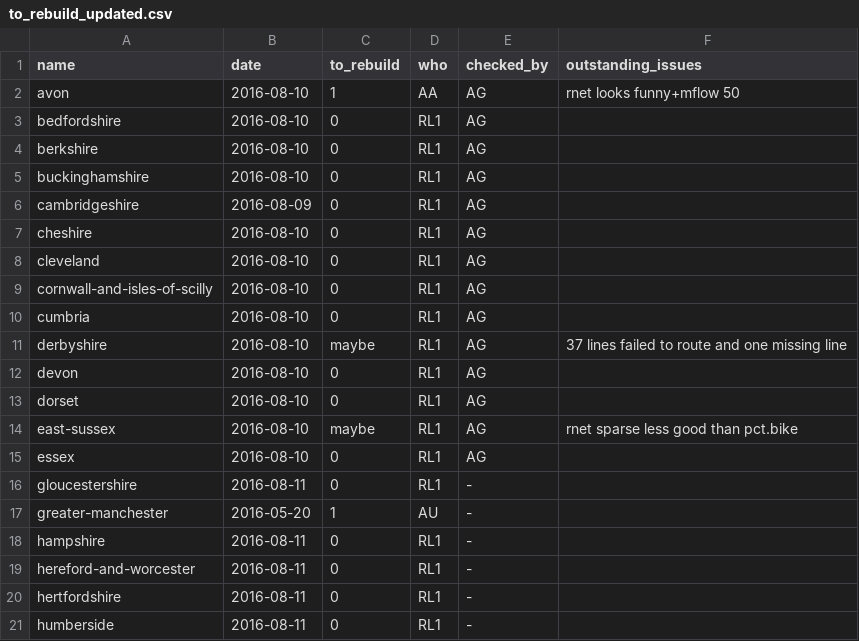
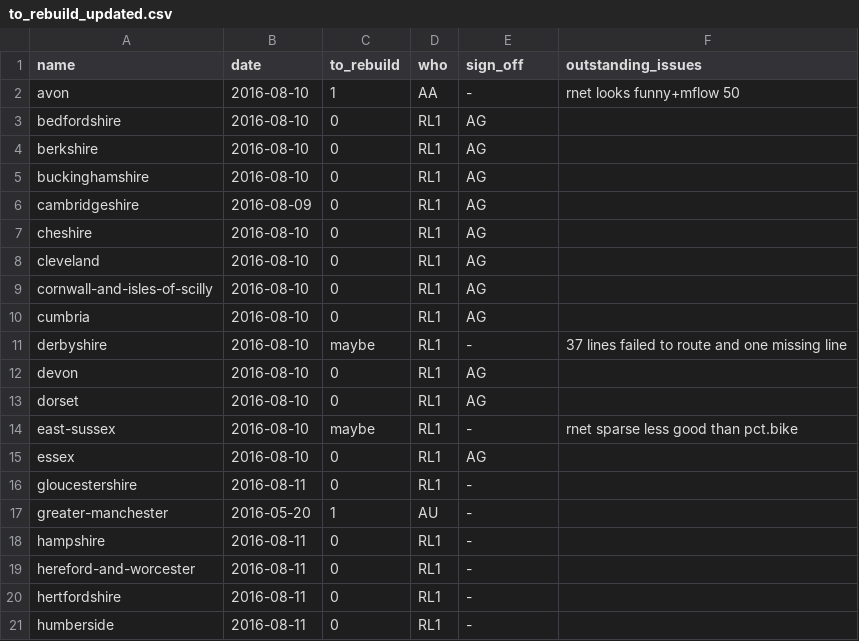
Before and after one commit to npct/pct-scripts, a CSV file: to_rebuild_updated.csv, drawn as a sheet; only a part is shown.

Commit message:
Update to_rebuild_updated.csv

```diff
--- a/to_rebuild_updated.csv
+++ b/to_rebuild_updated.csv
@@ -1,3 +1,3 @@
-name,date,to_rebuild,who,checked_by,outstanding_issues
-avon,2016-08-10,1,AA,AG,rnet looks funny+mflow 50
+name,date,to_rebuild,who,sign_off,outstanding_issues
+avon,2016-08-10,1,AA,-,rnet looks funny+mflow 50
 bedfordshire,2016-08-10,0,RL1,AG,
@@ -10,6 +10,6 @@ cornwall-and-isles-of-scilly,2016-08-10,0,RL1,AG,
 cumbria,2016-08-10,0,RL1,AG,
-derbyshire,2016-08-10,maybe,RL1,AG,37 lines failed to route and one missing line
+derbyshire,2016-08-10,maybe,RL1,-,37 lines failed to route and one missing line
 devon,2016-08-10,0,RL1,AG,
 dorset,2016-08-10,0,RL1,AG,
-east-sussex,2016-08-10,maybe,RL1,AG,rnet sparse less good than pct.bike
+east-sussex,2016-08-10,maybe,RL1,-,rnet sparse less good than pct.bike
 essex,2016-08-10,0,RL1,AG,
```
